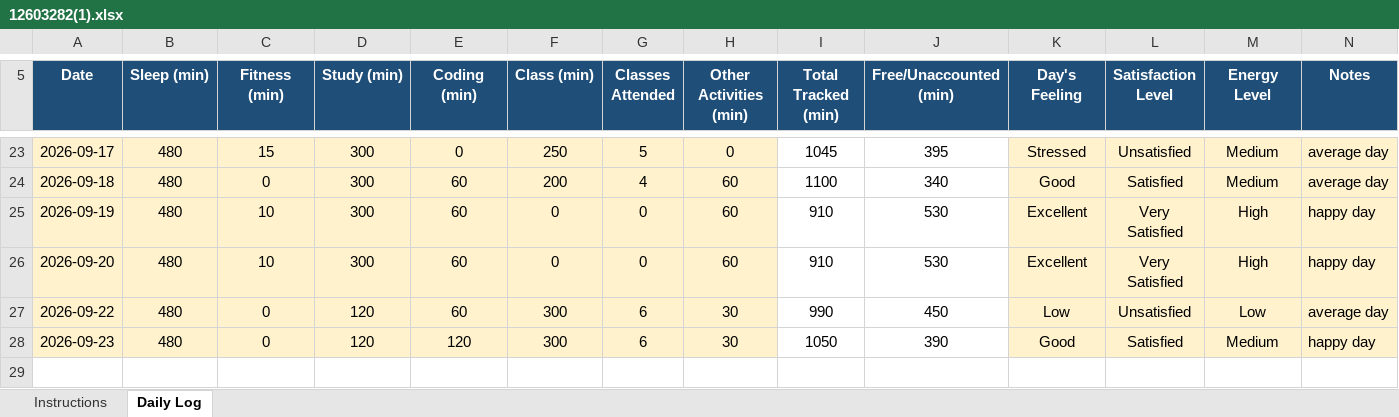
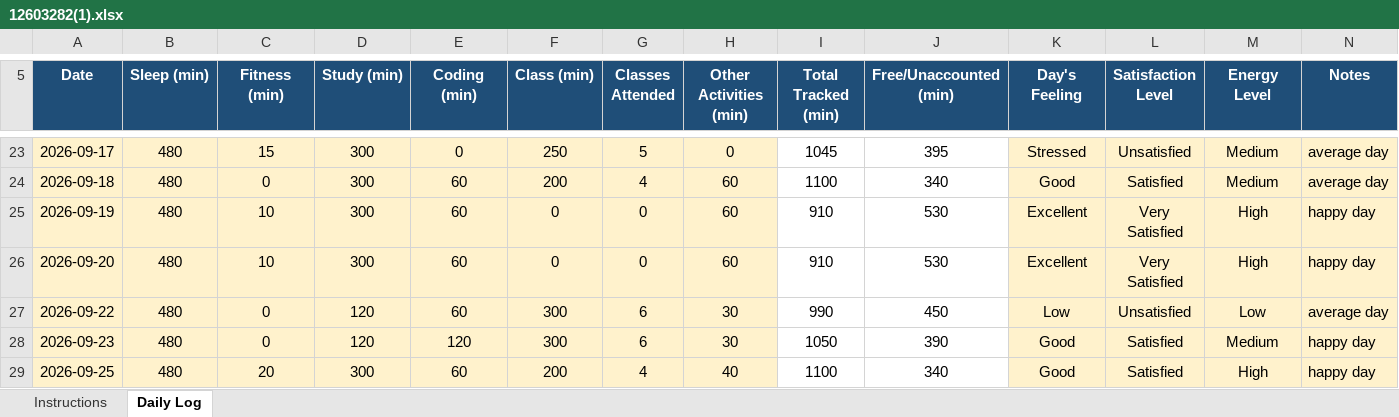
Before and after one commit to bagriapoonam8-hash/776, an Excel workbook: 12603282(1).xlsx, sheet Daily Log, drawn as a sheet; only a part is shown, gaps mark what is left out; values as stored, in another font and other column widths than the file's, no borders; conditional formats not drawn; the diff names each change by its address in the sheet, - before the commit and + after, or states it on an @@ line.

Commit message:
updated on 25-09-2026

```diff
--- a/12603282(1).xlsx (sheet Daily Log)
+++ b/12603282(1).xlsx (sheet Daily Log)
+row 29: 2026-09-25 | 480 | 20 | 300 | 60 | 200 | 4 | 40 | 1100 | 340 | Good | Satisfied | High | happy day
```
